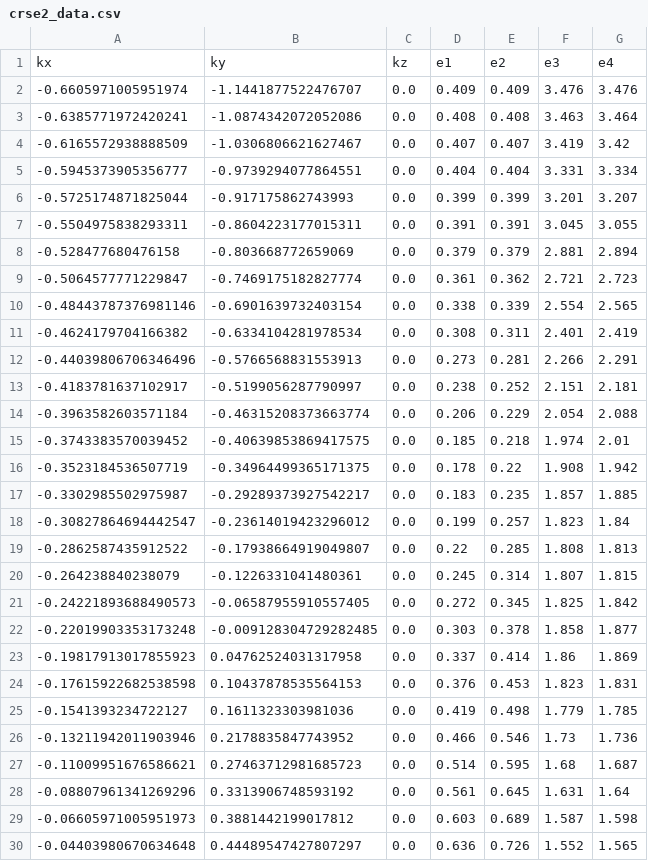
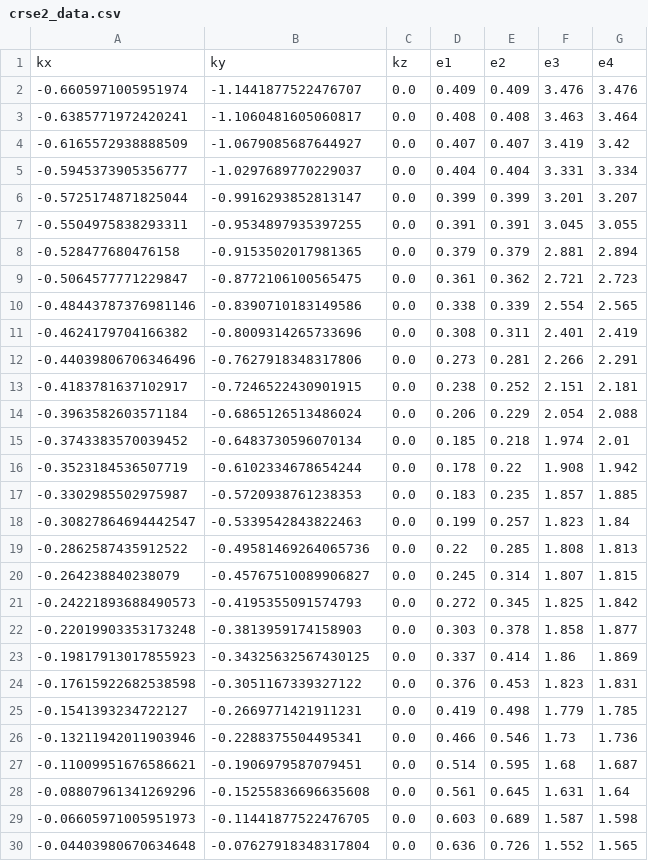
Before and after one commit to davifeliciano/kp_model_fit, a CSV file: data/csv/crse2_data.csv, drawn as a sheet; only a part is shown; the diff covers the shown part only.

Commit message:
Fixing data of input files

```diff
--- a/data/csv/crse2_data.csv
+++ b/data/csv/crse2_data.csv
@@ -2,29 +2,29 @@ kx,ky,kz,e1,e2,e3,e4
 -0.6605971005951974,-1.1441877522476707,0.0,0.409,0.409,3.476,3.476
--0.6385771972420241,-1.0874342072052086,0.0,0.408,0.408,3.463,3.464
--0.6165572938888509,-1.0306806621627467,0.0,0.407,0.407,3.419,3.42
--0.5945373905356777,-0.9739294077864551,0.0,0.404,0.404,3.331,3.334
--0.5725174871825044,-0.917175862743993,0.0,0.399,0.399,3.201,3.207
--0.5504975838293311,-0.8604223177015311,0.0,0.391,0.391,3.045,3.055
--0.528477680476158,-0.803668772659069,0.0,0.379,0.379,2.881,2.894
--0.5064577771229847,-0.7469175182827774,0.0,0.361,0.362,2.721,2.723
--0.48443787376981146,-0.6901639732403154,0.0,0.338,0.339,2.554,2.565
--0.4624179704166382,-0.6334104281978534,0.0,0.308,0.311,2.401,2.419
--0.44039806706346496,-0.5766568831553913,0.0,0.273,0.281,2.266,2.291
--0.4183781637102917,-0.5199056287790997,0.0,0.238,0.252,2.151,2.181
--0.3963582603571184,-0.46315208373663774,0.0,0.206,0.229,2.054,2.088
--0.3743383570039452,-0.40639853869417575,0.0,0.185,0.218,1.974,2.01
--0.3523184536507719,-0.34964499365171375,0.0,0.178,0.22,1.908,1.942
--0.3302985502975987,-0.29289373927542217,0.0,0.183,0.235,1.857,1.885
--0.30827864694442547,-0.23614019423296012,0.0,0.199,0.257,1.823,1.84
--0.2862587435912522,-0.17938664919049807,0.0,0.22,0.285,1.808,1.813
--0.264238840238079,-0.1226331041480361,0.0,0.245,0.314,1.807,1.815
--0.24221893688490573,-0.06587955910557405,0.0,0.272,0.345,1.825,1.842
--0.22019903353173248,-0.009128304729282485,0.0,0.303,0.378,1.858,1.877
--0.19817913017855923,0.04762524031317958,0.0,0.337,0.414,1.86,1.869
--0.17615922682538598,0.10437878535564153,0.0,0.376,0.453,1.823,1.831
--0.1541393234722127,0.1611323303981036,0.0,0.419,0.498,1.779,1.785
--0.13211942011903946,0.2178835847743952,0.0,0.466,0.546,1.73,1.736
--0.11009951676586621,0.27463712981685723,0.0,0.514,0.595,1.68,1.687
--0.08807961341269296,0.3313906748593192,0.0,0.561,0.645,1.631,1.64
--0.06605971005951973,0.3881442199017812,0.0,0.603,0.689,1.587,1.598
--0.04403980670634648,0.44489547427807297,0.0,0.636,0.726,1.552,1.565
+-0.6385771972420241,-1.1060481605060817,0.0,0.408,0.408,3.463,3.464
+-0.6165572938888509,-1.0679085687644927,0.0,0.407,0.407,3.419,3.42
+-0.5945373905356777,-1.0297689770229037,0.0,0.404,0.404,3.331,3.334
+-0.5725174871825044,-0.9916293852813147,0.0,0.399,0.399,3.201,3.207
+-0.5504975838293311,-0.9534897935397255,0.0,0.391,0.391,3.045,3.055
+-0.528477680476158,-0.9153502017981365,0.0,0.379,0.379,2.881,2.894
+-0.5064577771229847,-0.8772106100565475,0.0,0.361,0.362,2.721,2.723
+-0.48443787376981146,-0.8390710183149586,0.0,0.338,0.339,2.554,2.565
+-0.4624179704166382,-0.8009314265733696,0.0,0.308,0.311,2.401,2.419
+-0.44039806706346496,-0.7627918348317806,0.0,0.273,0.281,2.266,2.291
+-0.4183781637102917,-0.7246522430901915,0.0,0.238,0.252,2.151,2.181
+-0.3963582603571184,-0.6865126513486024,0.0,0.206,0.229,2.054,2.088
+-0.3743383570039452,-0.6483730596070134,0.0,0.185,0.218,1.974,2.01
+-0.3523184536507719,-0.6102334678654244,0.0,0.178,0.22,1.908,1.942
+-0.3302985502975987,-0.5720938761238353,0.0,0.183,0.235,1.857,1.885
+-0.30827864694442547,-0.5339542843822463,0.0,0.199,0.257,1.823,1.84
+-0.2862587435912522,-0.49581469264065736,0.0,0.22,0.285,1.808,1.813
+-0.264238840238079,-0.45767510089906827,0.0,0.245,0.314,1.807,1.815
+-0.24221893688490573,-0.4195355091574793,0.0,0.272,0.345,1.825,1.842
+-0.22019903353173248,-0.3813959174158903,0.0,0.303,0.378,1.858,1.877
+-0.19817913017855923,-0.34325632567430125,0.0,0.337,0.414,1.86,1.869
+-0.17615922682538598,-0.3051167339327122,0.0,0.376,0.453,1.823,1.831
+-0.1541393234722127,-0.2669771421911231,0.0,0.419,0.498,1.779,1.785
+-0.13211942011903946,-0.2288375504495341,0.0,0.466,0.546,1.73,1.736
+-0.11009951676586621,-0.1906979587079451,0.0,0.514,0.595,1.68,1.687
+-0.08807961341269296,-0.15255836696635608,0.0,0.561,0.645,1.631,1.64
+-0.06605971005951973,-0.11441877522476705,0.0,0.603,0.689,1.587,1.598
+-0.04403980670634648,-0.07627918348317804,0.0,0.636,0.726,1.552,1.565
```
Also changed, not shown: 52 edited cells elsewhere in this file, data/csv/crs2_data.csv, results/crs2.csv, 9 other files.
